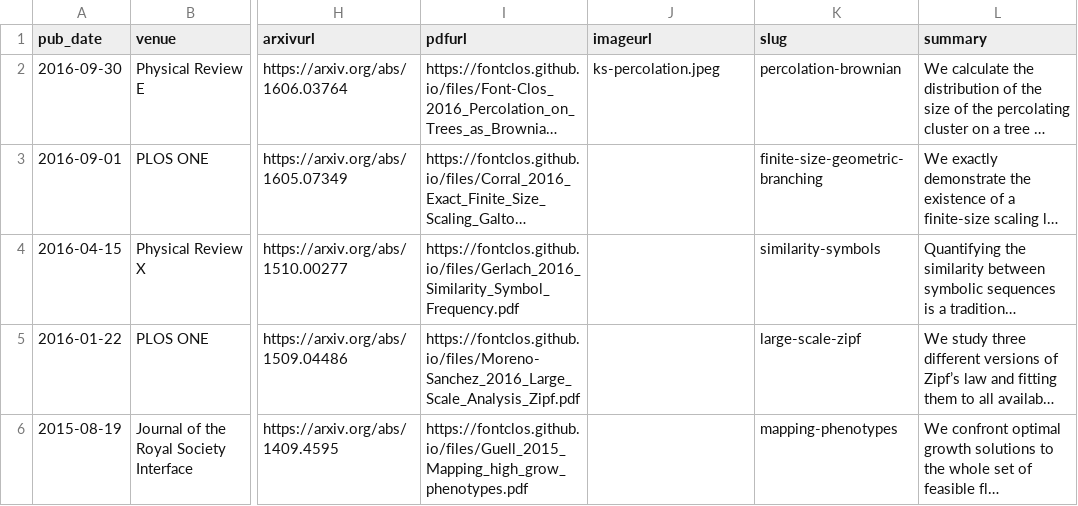
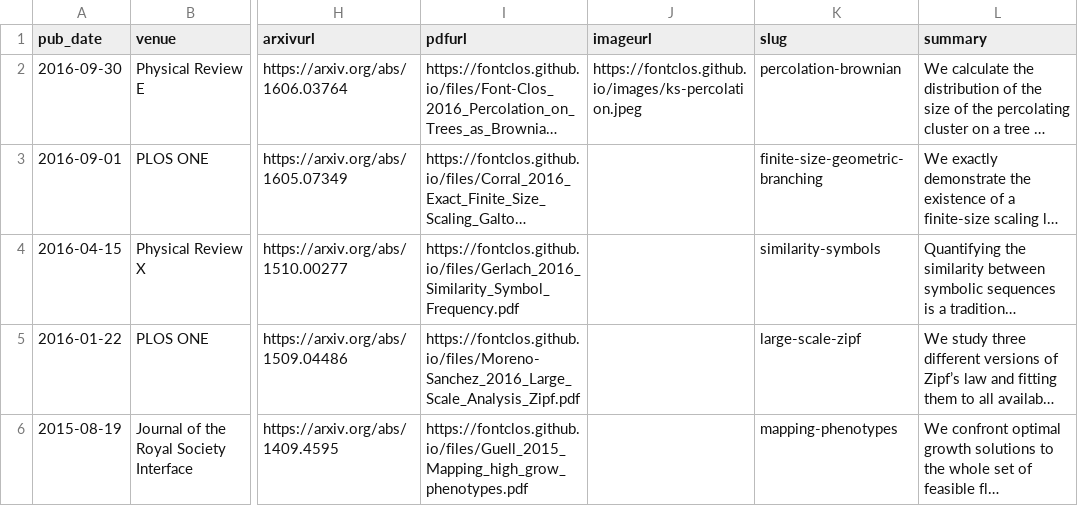
Before and after one commit to fontclos/fontclos.github.io, a TSV file: markdown_generator/publications.tsv, drawn as a sheet; only a part is shown, gaps mark what is left out; long unchanged cells end in …; the diff names each change by its address in the sheet, - before the commit and + after, or states it on an @@ line.

```diff
--- a/markdown_generator/publications.tsv
+++ b/markdown_generator/publications.tsv
-J2 (imageurl): ks-percolation.jpeg
+J2 (imageurl): https://fontclos.github.io/images/ks-percolation.jpeg
```
Also changed, not shown: 1 other file.
